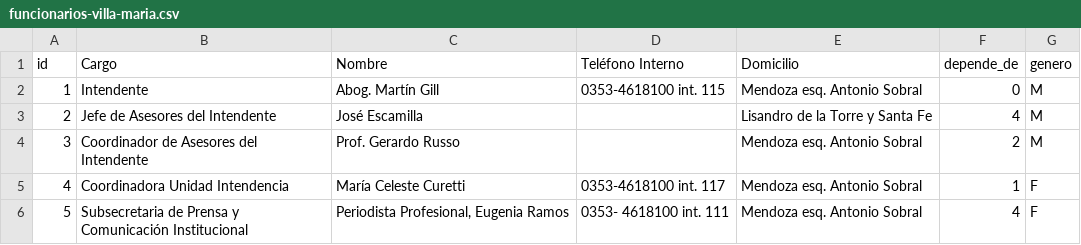
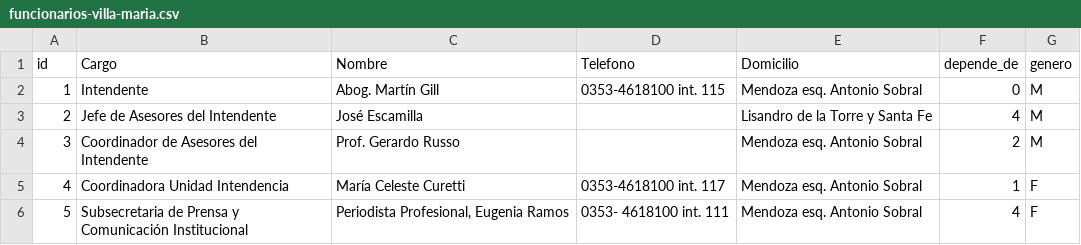
Before and after one commit to VillaMaria/visualizaciones, a CSV file: dendrograma/funcionarios-villa-maria.csv, drawn as a sheet; only a part is shown.

```diff
--- a/dendrograma/funcionarios-villa-maria.csv
+++ b/dendrograma/funcionarios-villa-maria.csv
@@ -1,2 +1,2 @@
-id,Cargo,Nombre,Teléfono Interno,Domicilio,depende_de,genero
+id,Cargo,Nombre,Telefono,Domicilio,depende_de,genero
 1,Intendente,Abog. Martín Gill,0353-4618100 int. 115,Mendoza esq. Antonio Sobral,0,M
```
Also changed, not shown: 4 other files.
